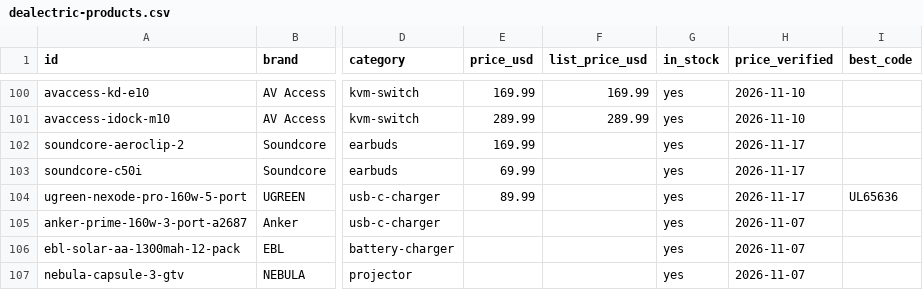
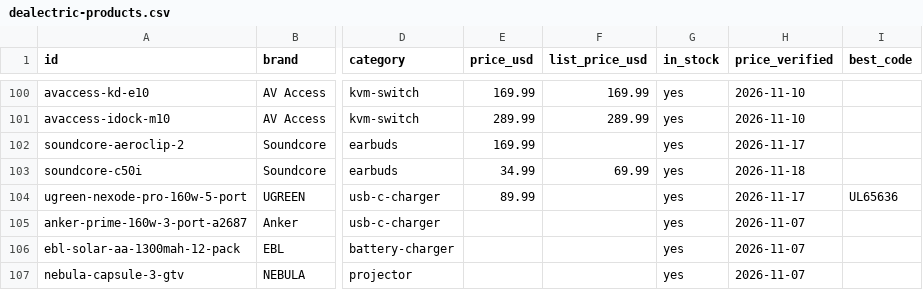
Before and after one commit to barryyao1017-hub/dealectric, a CSV file: docs/dealectric-products.csv, drawn as a sheet; only a part is shown, gaps mark what is left out; the diff covers the shown part only; the diff names each change by its address in the sheet, - before the commit and + after, or states it on an @@ line.

```diff
--- a/docs/dealectric-products.csv
+++ b/docs/dealectric-products.csv
-E103 (price_usd): 69.99
+E103 (price_usd): 34.99
-F103 (list_price_usd): (empty)
+F103 (list_price_usd): 69.99
-H103 (price_verified): 2026-11-17
+H103 (price_verified): 2026-11-18
```
Also changed, not shown: 25 edited cells elsewhere in this file, 49 other files.
